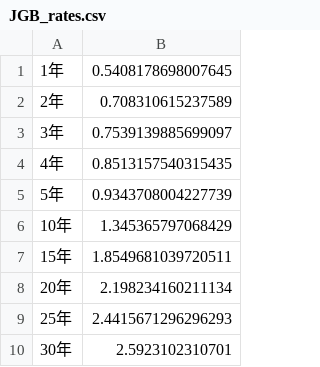
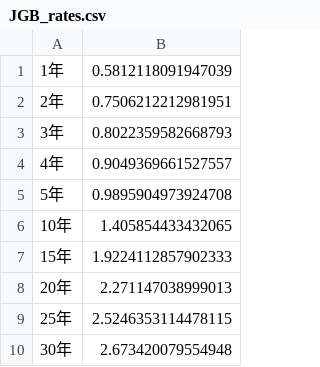
Before and after one commit to Ashihara-Y/VFM_calc, a CSV file: JGB_rates.csv, drawn as a sheet.

```diff
--- a/JGB_rates.csv
+++ b/JGB_rates.csv
@@ -1,10 +1,10 @@
-1年	0.5408178698007645
-2年	0.708310615237589
-3年	0.7539139885699097
-4年	0.8513157540315435
-5年	0.9343708004227739
-10年	1.345365797068429
-15年	1.8549681039720511
-20年	2.198234160211134
-25年	2.4415671296296293
-30年	2.5923102310701
+1年	0.5812118091947039
+2年	0.7506212212981951
+3年	0.8022359582668793
+4年	0.9049369661527557
+5年	0.9895904973924708
+10年	1.405854433432065
+15年	1.9224112857902333
+20年	2.271147038999013
+25年	2.5246353114478115
+30年	2.673420079554948
```
Also changed, not shown: 1 other file.
